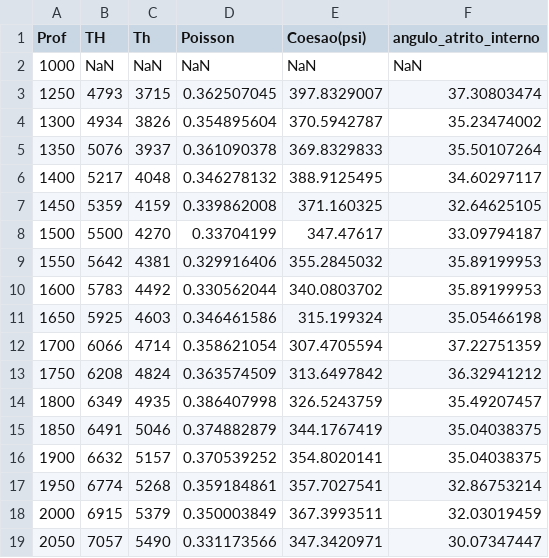
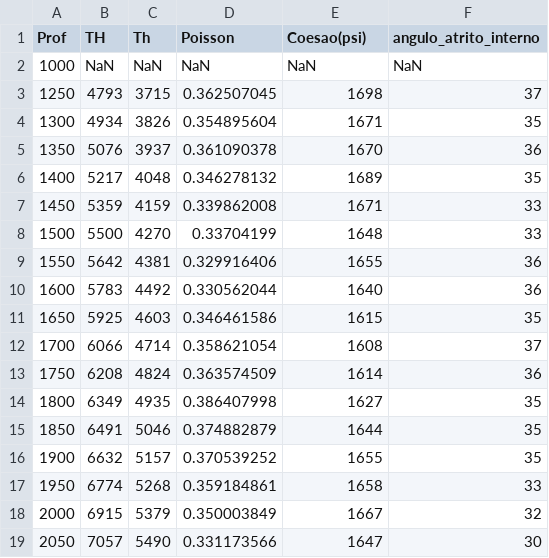
Before and after one commit to danielbettu/datasets, a CSV file: tensoes_insitu_poisson_MM_TensoesOK.csv, drawn as a sheet; only a part is shown; the diff covers the shown part only.

Commit message:
Add files via upload

```diff
--- a/tensoes_insitu_poisson_MM_TensoesOK.csv
+++ b/tensoes_insitu_poisson_MM_TensoesOK.csv
@@ -2,18 +2,18 @@ Prof,TH,Th,Poisson,Coesao(psi),angulo_atrito_interno
 1000,NaN,NaN,NaN,NaN,NaN
-1250,4793,3715,0.362507045,397.8329007,37.30803474
-1300,4934,3826,0.354895604,370.5942787,35.23474002
-1350,5076,3937,0.361090378,369.8329833,35.50107264
-1400,5217,4048,0.346278132,388.9125495,34.60297117
-1450,5359,4159,0.339862008,371.160325,32.64625105
-1500,5500,4270,0.33704199,347.47617,33.09794187
-1550,5642,4381,0.329916406,355.2845032,35.89199953
-1600,5783,4492,0.330562044,340.0803702,35.89199953
-1650,5925,4603,0.346461586,315.199324,35.05466198
-1700,6066,4714,0.358621054,307.4705594,37.22751359
-1750,6208,4824,0.363574509,313.6497842,36.32941212
-1800,6349,4935,0.386407998,326.5243759,35.49207457
-1850,6491,5046,0.374882879,344.1767419,35.04038375
-1900,6632,5157,0.370539252,354.8020141,35.04038375
-1950,6774,5268,0.359184861,357.7027541,32.86753214
-2000,6915,5379,0.350003849,367.3993511,32.03019459
-2050,7057,5490,0.331173566,347.3420971,30.07347447
+1250,4793,3715,0.362507045,1698,37
+1300,4934,3826,0.354895604,1671,35
+1350,5076,3937,0.361090378,1670,36
+1400,5217,4048,0.346278132,1689,35
+1450,5359,4159,0.339862008,1671,33
+1500,5500,4270,0.33704199,1648,33
+1550,5642,4381,0.329916406,1655,36
+1600,5783,4492,0.330562044,1640,36
+1650,5925,4603,0.346461586,1615,35
+1700,6066,4714,0.358621054,1608,37
+1750,6208,4824,0.363574509,1614,36
+1800,6349,4935,0.386407998,1627,35
+1850,6491,5046,0.374882879,1644,35
+1900,6632,5157,0.370539252,1655,35
+1950,6774,5268,0.359184861,1658,33
+2000,6915,5379,0.350003849,1667,32
+2050,7057,5490,0.331173566,1647,30
```
Also changed, not shown: 98 edited cells elsewhere in this file.
